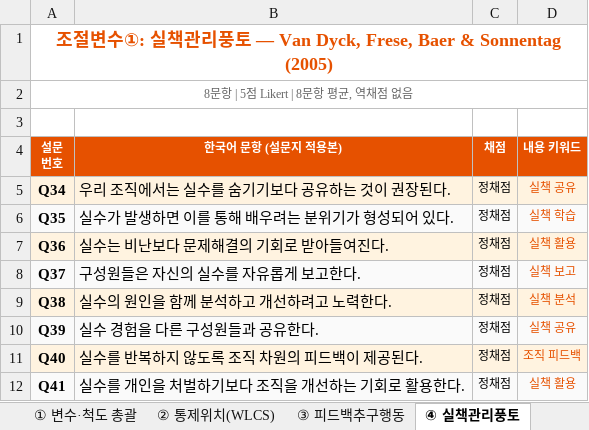
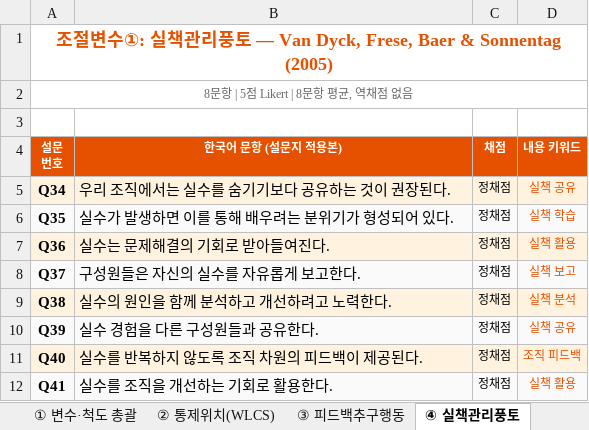
Before and after one commit to Young6575/Thesis, an Excel workbook: survey/01_척도문항_총괄표_교수님검토용.xlsx, sheet ④ 실책관리풍토, drawn as a sheet; values as stored, in another font and other column widths than the file's, no borders; the diff names each change by its address in the sheet, - before the commit and + after, or states it on an @@ line.

```diff
--- a/survey/01_척도문항_총괄표_교수님검토용.xlsx (sheet ④ 실책관리풍토)
+++ b/survey/01_척도문항_총괄표_교수님검토용.xlsx (sheet ④ 실책관리풍토)
-B7 (한국어 문항 (설문지 적용본)): 실수는 비난보다 문제해결의 기회로 받아들여진다.
+B7 (한국어 문항 (설문지 적용본)): 실수는 문제해결의 기회로 받아들여진다.
-B12 (한국어 문항 (설문지 적용본)): 실수를 개인을 처벌하기보다 조직을 개선하는 기회로 활용한다.
+B12 (한국어 문항 (설문지 적용본)): 실수를 조직을 개선하는 기회로 활용한다.
```
Also changed, not shown: sheet ⑤ 직무경력(조절변수), sheet ⑦ 설문번호순 전체문항, 8 other files.
